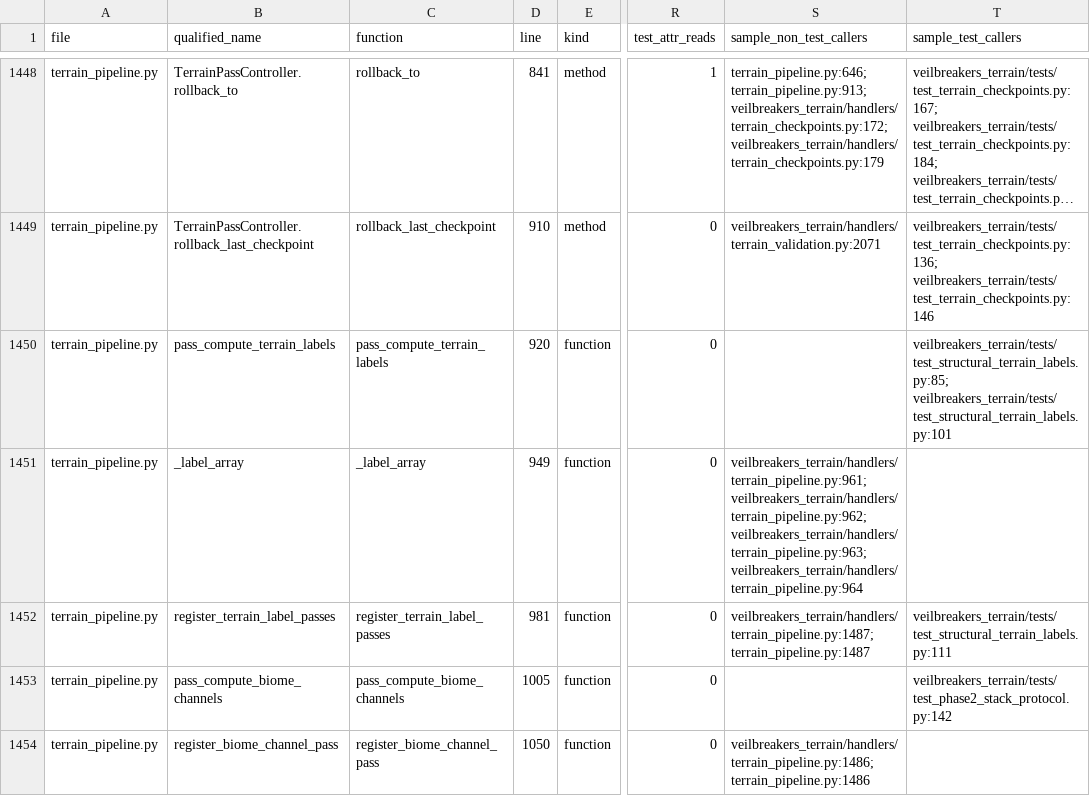
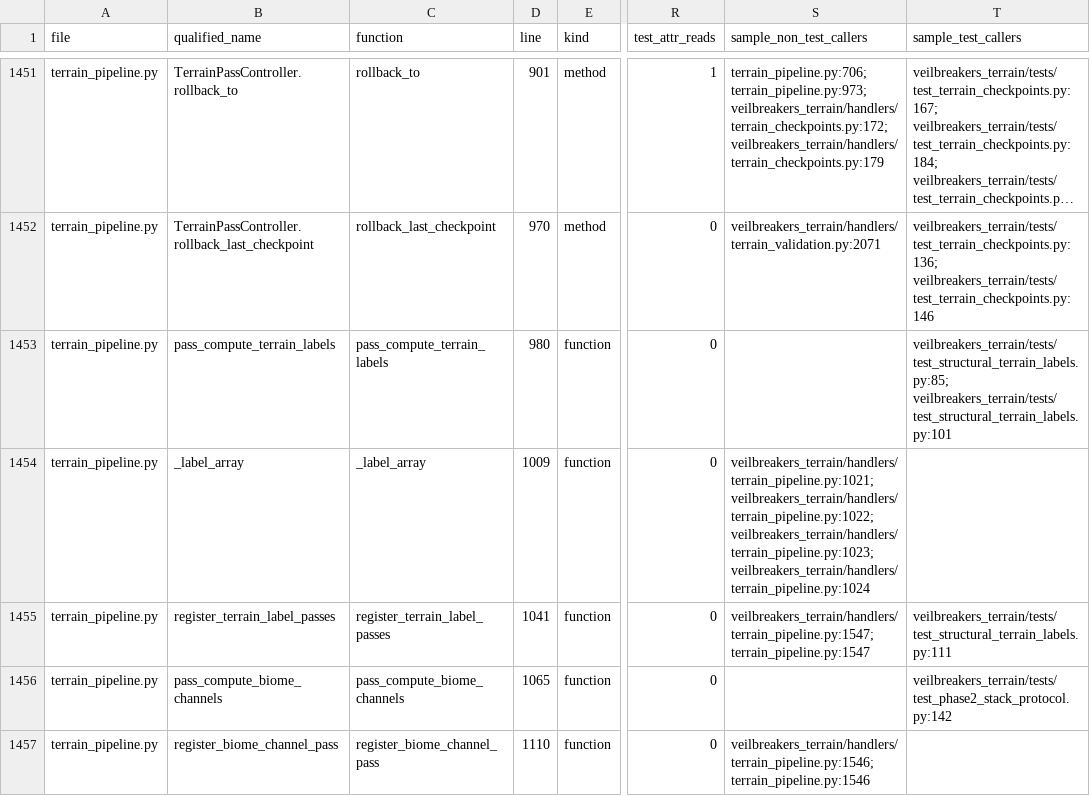
Before and after one commit to Sharks820/veilbreakers-terrain, a CSV file: output/spreadsheet/CALLABLE_WIRING_AUDIT_2026_04_19.csv, drawn as a sheet; only a part is shown, gaps mark what is left out; long unchanged cells end in …; addresses are those after the commit; the diff covers the shown part only; the diff names each change by its address in the sheet, - before the commit and + after, or states it on an @@ line.

```diff
--- a/output/spreadsheet/CALLABLE_WIRING_AUDIT_2026_04_19.csv
+++ b/output/spreadsheet/CALLABLE_WIRING_AUDIT_2026_04_19.csv
-D1451 (line): 841
+D1451 (line): 901
-S1451 (sample_non_test_callers): terrain_pipeline.py:646; terrain_pipeline.py:913; veilbreakers_terrain/handlers/terrain_checkpoints.py:172; veilbreakers_terrain/handlers/terrain_checkpoints.py:179
+S1451 (sample_non_test_callers): terrain_pipeline.py:706; terrain_pipeline.py:973; veilbreakers_terrain/handlers/terrain_checkpoints.py:172; veilbreakers_terrain/handlers/terrain_checkpoints.py:179
-D1452 (line): 910
+D1452 (line): 970
-D1453 (line): 920
+D1453 (line): 980
-D1454 (line): 949
+D1454 (line): 1009
-S1454 (sample_non_test_callers): veilbreakers_terrain/handlers/terrain_pipeline.py:961; veilbreakers_terrain/handlers/terrain_pipeline.py:962; veilbreakers_terrain/handlers/terrain_pipeline.py:963; veilbreakers_terrain/handlers/terrain_pipeline.py:964
+S1454 (sample_non_test_callers): veilbreakers_terrain/handlers/terrain_pipeline.py:1021; veilbreakers_terrain/handlers/terrain_pipeline.py:1022; veilbreakers_terrain/handlers/terrain_pipeline.py:1023; veilbreakers_terrain/handlers/terrain_pipeline.py:1024
-D1455 (line): 981
+D1455 (line): 1041
-S1455 (sample_non_test_callers): veilbreakers_terrain/handlers/terrain_pipeline.py:1487; terrain_pipeline.py:1487
+S1455 (sample_non_test_callers): veilbreakers_terrain/handlers/terrain_pipeline.py:1547; terrain_pipeline.py:1547
-D1456 (line): 1005
+D1456 (line): 1065
-D1457 (line): 1050
+D1457 (line): 1110
-S1457 (sample_non_test_callers): veilbreakers_terrain/handlers/terrain_pipeline.py:1486; terrain_pipeline.py:1486
+S1457 (sample_non_test_callers): veilbreakers_terrain/handlers/terrain_pipeline.py:1546; terrain_pipeline.py:1546
```
Also changed, not shown: 3 added rows and 82 edited cells elsewhere in this file, output/verification/CALLABLE_VERIFICATION_MATRIX.csv, 7 other files.
